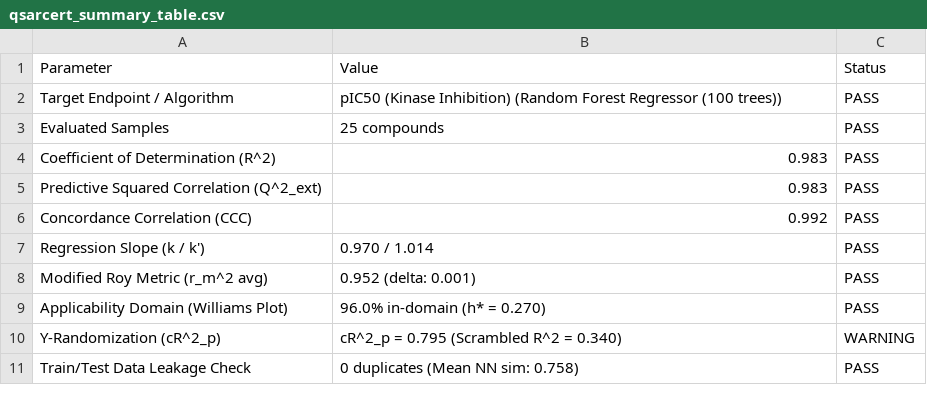
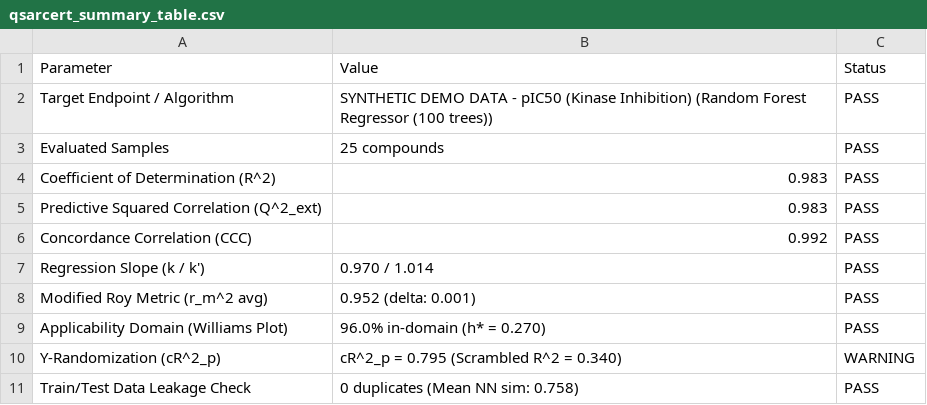
Before and after one commit to sircalch/qsarcert, a CSV file: demo_output/qsarcert_summary_table.csv, drawn as a sheet.

```diff
--- a/demo_output/qsarcert_summary_table.csv
+++ b/demo_output/qsarcert_summary_table.csv
@@ -1,3 +1,3 @@
 Parameter,Value,Status
-Target Endpoint / Algorithm,pIC50 (Kinase Inhibition) (Random Forest Regressor (100 trees)),PASS
+Target Endpoint / Algorithm,SYNTHETIC DEMO DATA - pIC50 (Kinase Inhibition) (Random Forest Regressor (100 trees)),PASS
 Evaluated Samples,25 compounds,PASS
```
Also changed, not shown: 12 other files.
